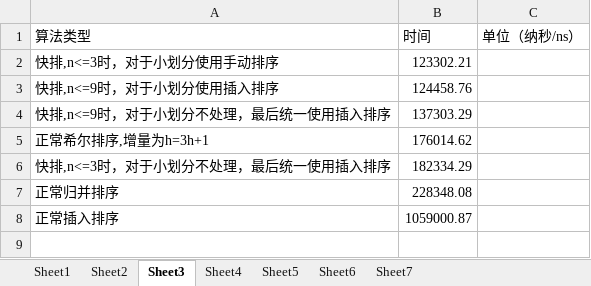
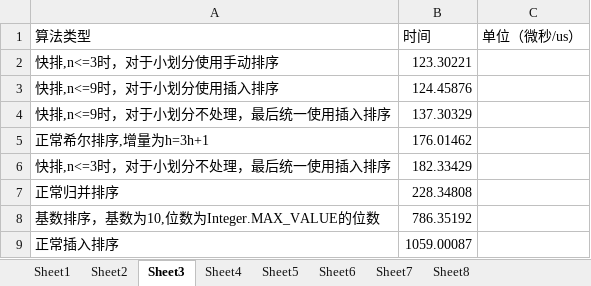
Before and after one commit to neilismq/DataStructureDemo, an Excel workbook: src/main/java/com/bj/zzq/sort/sql/各算法排序时间测算.xlsx, sheet Sheet3, drawn as a sheet; values as stored, in another font and other column widths than the file's, no borders; charts and pictures not drawn; addresses are those after the commit; the diff names each change by its address in the sheet, - before the commit and + after, or states it on an @@ line.

```diff
--- a/src/main/java/com/bj/zzq/sort/sql/各算法排序时间测算.xlsx (sheet Sheet3)
+++ b/src/main/java/com/bj/zzq/sort/sql/各算法排序时间测算.xlsx (sheet Sheet3)
+sheet tab: Sheet8
-C1: 单位（纳秒/ns）
+C1: 单位（微秒/us）
-B2 (时间): 123302.21
+B2 (时间): 123.30221
-B3 (时间): 124458.76
+B3 (时间): 124.45876
-B4 (时间): 137303.29
+B4 (时间): 137.30329
-B5 (时间): 176014.62
+B5 (时间): 176.01462
-B6 (时间): 182334.29
+B6 (时间): 182.33429
-B7 (时间): 228348.08
+B7 (时间): 228.34808
+row 8: 基数排序，基数为10,位数为Integer.MAX_VALUE的位数 | 786.35192
-B9 (时间): 1059000.87
+B9 (时间): 1059.00087
```
Also changed, not shown: sheet Sheet1, sheet Sheet2, sheet Sheet4, sheet Sheet5, sheet Sheet7, sheet Sheet6, charts or pictures, 4 other files.
